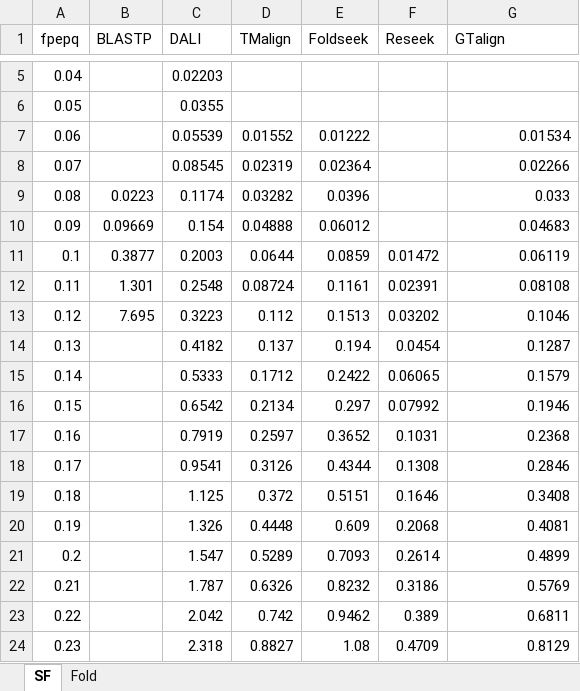
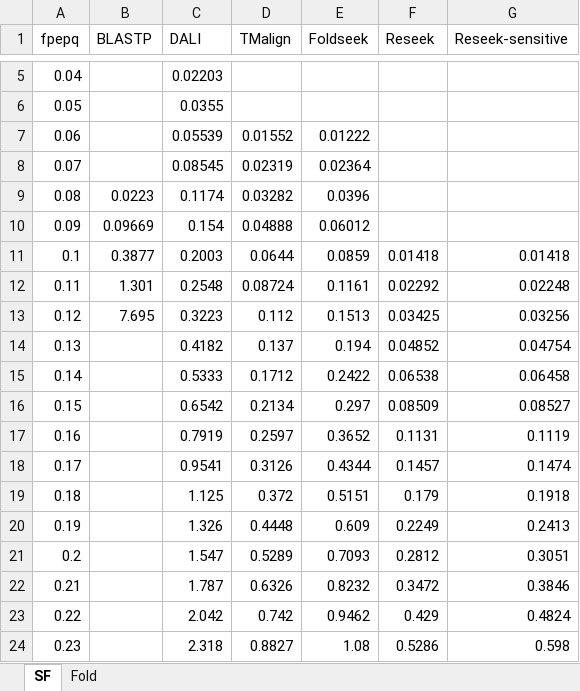
Before and after one commit to rcedgar/reseek_scop40, an Excel workbook: results/sensitivity_vs_error.xlsx, sheet SF, drawn as a sheet; only a part is shown, gaps mark what is left out; values as stored, in another font and other column widths than the file's, no borders; charts and pictures not drawn; the diff covers the shown part only; the diff names each change by its address in the sheet, - before the commit and + after, or states it on an @@ line.

Commit message:
Update for sens vs. error Excel plot for devreseek [5f8fbc4]

```diff
--- a/results/sensitivity_vs_error.xlsx (sheet SF)
+++ b/results/sensitivity_vs_error.xlsx (sheet SF)
-G1: GTalign
+G1: Reseek-sensitive
-G7 (Reseek-sensitive): 0.01534
+G7 (Reseek-sensitive): (empty)
-G8 (Reseek-sensitive): 0.02266
+G8 (Reseek-sensitive): (empty)
-G9 (Reseek-sensitive): 0.033
+G9 (Reseek-sensitive): (empty)
-G10 (Reseek-sensitive): 0.04683
+G10 (Reseek-sensitive): (empty)
-F11 (Reseek): 0.01472
+F11 (Reseek): 0.01418
-G11 (Reseek-sensitive): 0.06119
+G11 (Reseek-sensitive): 0.01418
-F12 (Reseek): 0.02391
+F12 (Reseek): 0.02292
-G12 (Reseek-sensitive): 0.08108
+G12 (Reseek-sensitive): 0.02248
-F13 (Reseek): 0.03202
+F13 (Reseek): 0.03425
-G13 (Reseek-sensitive): 0.1046
+G13 (Reseek-sensitive): 0.03256
-F14 (Reseek): 0.0454
+F14 (Reseek): 0.04852
-G14 (Reseek-sensitive): 0.1287
+G14 (Reseek-sensitive): 0.04754
-F15 (Reseek): 0.06065
+F15 (Reseek): 0.06538
-G15 (Reseek-sensitive): 0.1579
+G15 (Reseek-sensitive): 0.06458
-F16 (Reseek): 0.07992
+F16 (Reseek): 0.08509
-G16 (Reseek-sensitive): 0.1946
+G16 (Reseek-sensitive): 0.08527
-F17 (Reseek): 0.1031
+F17 (Reseek): 0.1131
-G17 (Reseek-sensitive): 0.2368
+G17 (Reseek-sensitive): 0.1119
-F18 (Reseek): 0.1308
+F18 (Reseek): 0.1457
-G18 (Reseek-sensitive): 0.2846
+G18 (Reseek-sensitive): 0.1474
-F19 (Reseek): 0.1646
+F19 (Reseek): 0.179
-G19 (Reseek-sensitive): 0.3408
+G19 (Reseek-sensitive): 0.1918
-F20 (Reseek): 0.2068
+F20 (Reseek): 0.2249
-G20 (Reseek-sensitive): 0.4081
+G20 (Reseek-sensitive): 0.2413
-F21 (Reseek): 0.2614
+F21 (Reseek): 0.2812
-G21 (Reseek-sensitive): 0.4899
+G21 (Reseek-sensitive): 0.3051
-F22 (Reseek): 0.3186
+F22 (Reseek): 0.3472
-G22 (Reseek-sensitive): 0.5769
+G22 (Reseek-sensitive): 0.3846
-F23 (Reseek): 0.389
+F23 (Reseek): 0.429
-G23 (Reseek-sensitive): 0.6811
+G23 (Reseek-sensitive): 0.4824
-F24 (Reseek): 0.4709
+F24 (Reseek): 0.5286
-G24 (Reseek-sensitive): 0.8129
+G24 (Reseek-sensitive): 0.598
```
Also changed, not shown: 36 edited cells elsewhere in this sheet, sheet Fold, charts or pictures, 4 other files.
